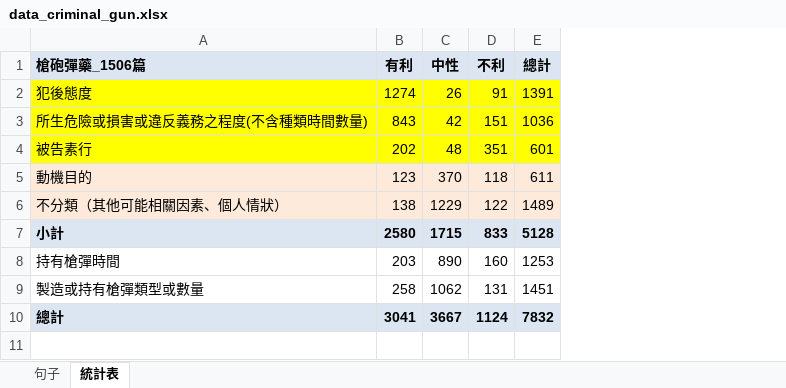
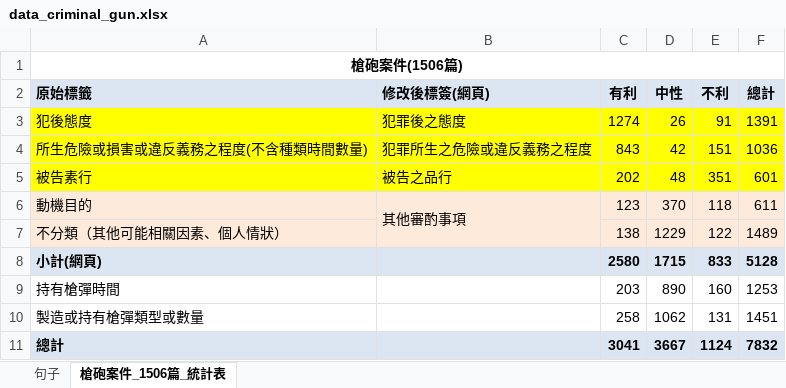
Before and after one commit to nthuandrew/CADS, an Excel workbook: data/raw/data_criminal_gun.xlsx, sheet 槍砲案件_1506篇_統計表, drawn as a sheet; values as stored, in another font and other column widths than the file's, no borders; addresses are those after the commit; the diff names each change by its address in the sheet, - before the commit and + after, or states it on an @@ line.

```diff
--- a/data/raw/data_criminal_gun.xlsx (sheet 槍砲案件_1506篇_統計表)
+++ b/data/raw/data_criminal_gun.xlsx (sheet 槍砲案件_1506篇_統計表)
-sheet tab: 統計表
+sheet tab: 槍砲案件_1506篇_統計表
+column B (修改後標簽(網頁)), rows 3-6: 犯罪後之態度 | 犯罪所生之危險或違反義務之程度 | 被告之品行 | 其他審酌事項
+row 1: 槍砲案件(1506篇)
-A2: 槍砲彈藥_1506篇
+A2: 原始標籤
-A8 (原始標籤): 小計
+A8 (原始標籤): 小計(網頁)
```
Also changed, not shown: sheet 句子, formulas that keep their value, data/raw/data_criminal_drug.xlsx, data/raw/data_criminal_sex.xlsx, 5 other files.
